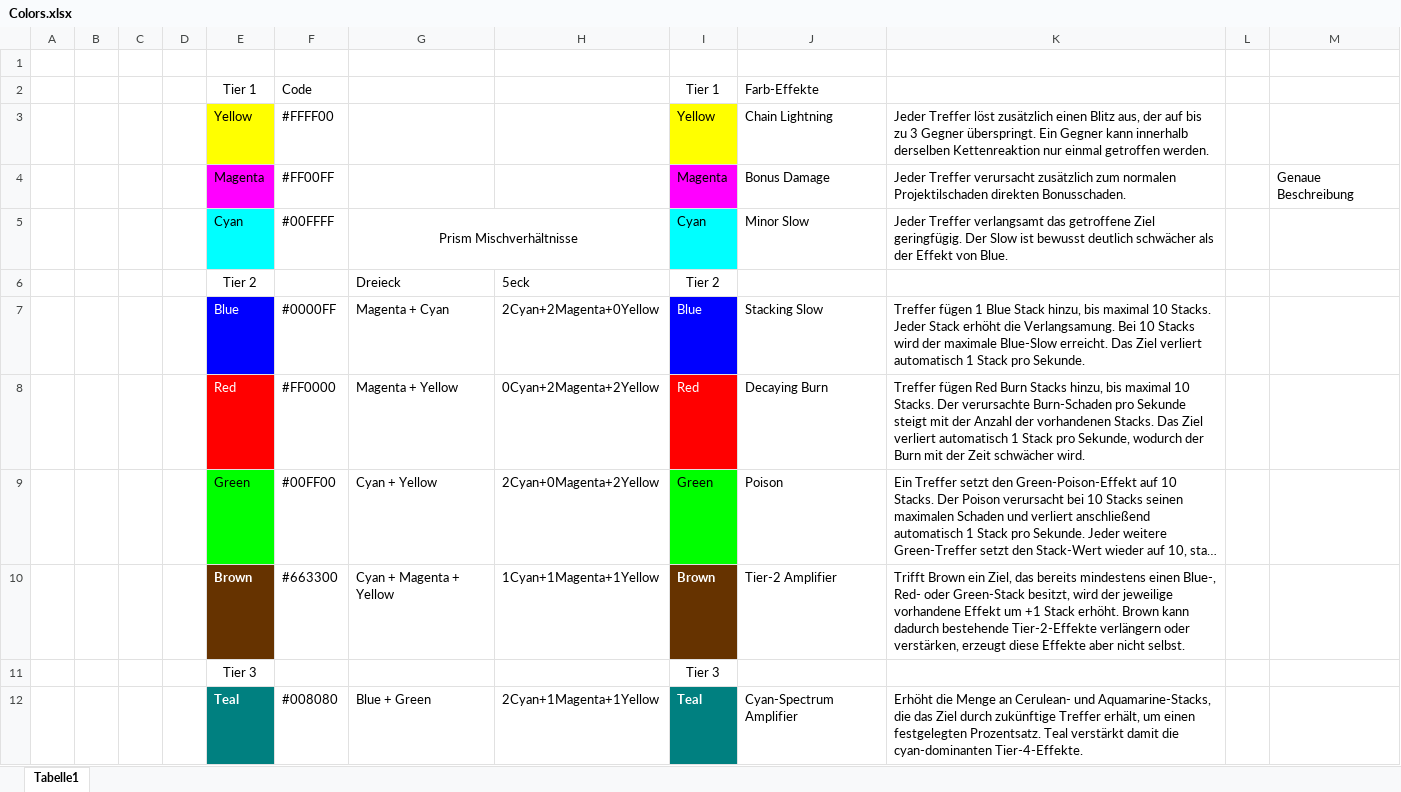
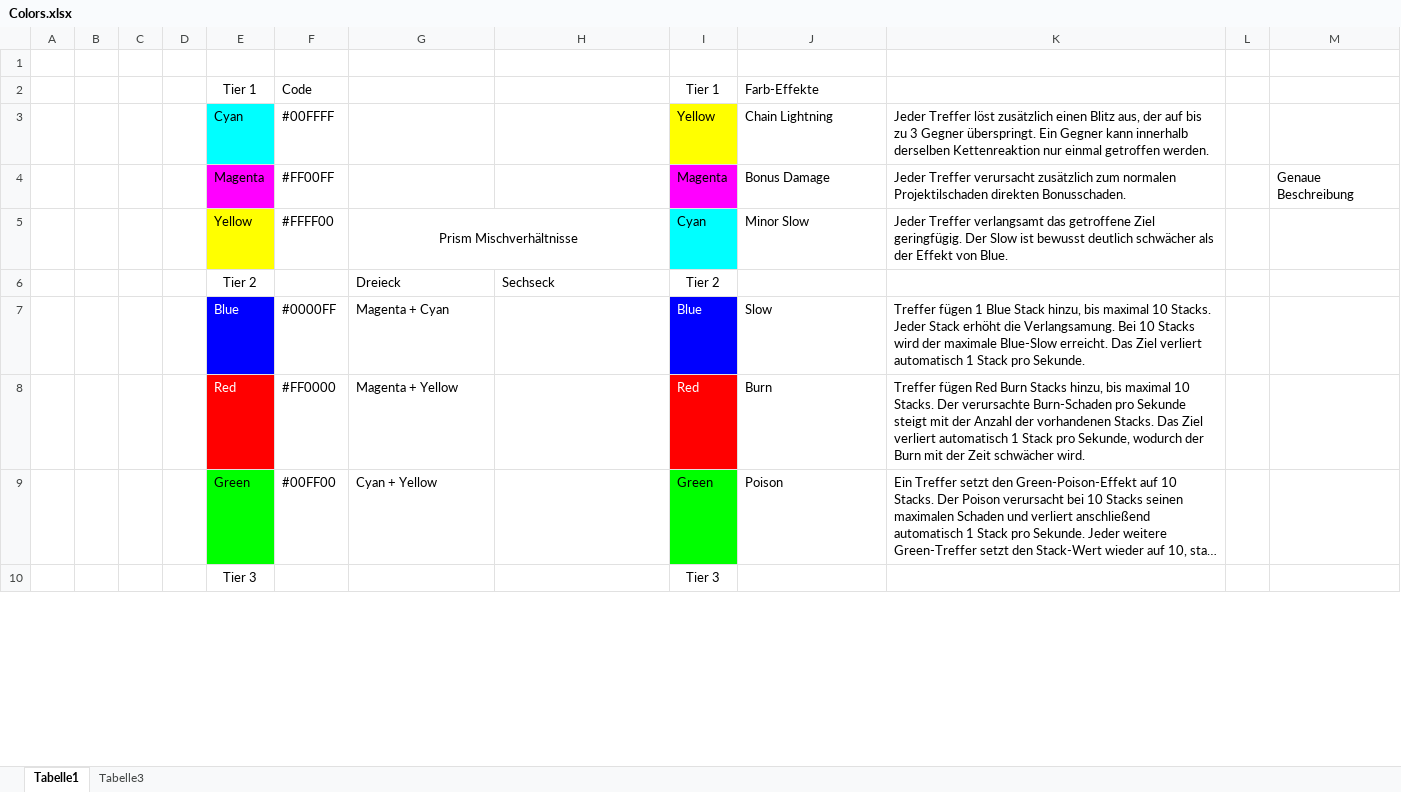
Before and after one commit to As94tt/Vectorid, an Excel workbook: Assets/Colors.xlsx, sheet Tabelle1, drawn as a sheet; only a part is shown; long unchanged cells end in …; values as stored, in another font and other column widths than the file's, no borders; removed rows and columns are numbered as before the commit, all else as after; the diff covers the shown part only; the diff names each change by its address in the sheet, - before the commit and + after, or states it on an @@ line.

```diff
--- a/Assets/Colors.xlsx (sheet Tabelle1)
+++ b/Assets/Colors.xlsx (sheet Tabelle1)
+sheet tab: Tabelle3
-E3: Yellow
+E3: Cyan
-E3 fill: #FFFF00
+E3 fill: #00FFFF
-F3: #FFFF00
+F3: #00FFFF
-E5: Cyan
+E5: Yellow
-E5 fill: #00FFFF
+E5 fill: #FFFF00
-F5: #00FFFF
+F5: #FFFF00
-H6: 5eck
+H6: Sechseck
-H7: 2Cyan+2Magenta+0Yellow
+H7: (empty)
-J7: Stacking Slow
+J7: Slow
-H8: 0Cyan+2Magenta+2Yellow
+H8: (empty)
-J8: Decaying Burn
+J8: Burn
-H9: 2Cyan+0Magenta+2Yellow
+H9: (empty)
-row 10:  |  |  |  | Brown | #663300 | Cyan + Magenta + Yellow | 1Cyan+1Magenta+1Yellow | Brown | Tier-2 Amplifier | Trifft Brown ein Ziel, das bereits mindestens einen Blue-, Red- oder Green-Stack besitzt, wird der jeweilige vorhandene Effekt um +1 Stack erhöht. Brown kann dadurch bestehende Tier-2-Effekte verlängern oder verstärken, erzeugt diese Effekte aber nicht selbst.
-row 12:  |  |  |  | Teal | #008080 | Blue + Green | 2Cyan+1Magenta+1Yellow | Teal | Cyan-Spectrum Amplifier | Erhöht die Menge an Cerulean- und Aquamarine-Stacks, die das Ziel durch zukünftige Treffer erhält, um einen festgelegten Prozentsatz. Teal verstärkt damit die cyan-dominanten Tier-4-Effekte.
```
Also changed, not shown: 4 added rows, 5 removed rows and 16 edited cells elsewhere in this sheet, 3 other files.
